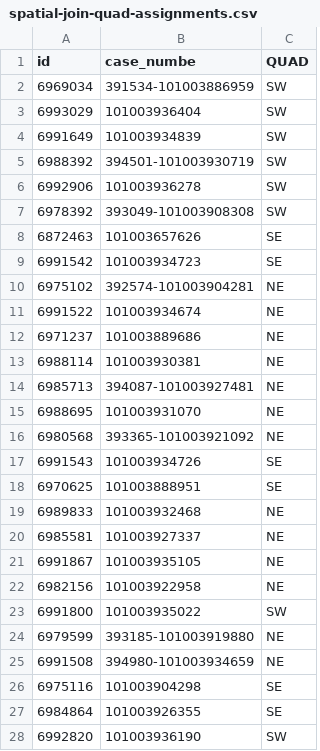
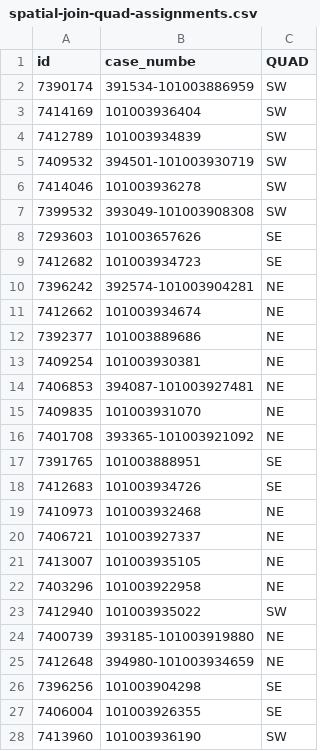
Before and after one commit to ICanDoAllThingThroughChrist/searchwarranty, a CSV file: spatial-join-quad-assignments.csv, drawn as a sheet; only a part is shown; the diff covers the shown part only.

```diff
--- a/spatial-join-quad-assignments.csv
+++ b/spatial-join-quad-assignments.csv
@@ -1,28 +1,28 @@
 id,case_numbe,QUAD
-6969034,391534-101003886959,SW
-6993029,101003936404,SW
-6991649,101003934839,SW
-6988392,394501-101003930719,SW
-6992906,101003936278,SW
-6978392,393049-101003908308,SW
-6872463,101003657626,SE
-6991542,101003934723,SE
-6975102,392574-101003904281,NE
-6991522,101003934674,NE
-6971237,101003889686,NE
-6988114,101003930381,NE
-6985713,394087-101003927481,NE
-6988695,101003931070,NE
-6980568,393365-101003921092,NE
-6991543,101003934726,SE
-6970625,101003888951,SE
-6989833,101003932468,NE
-6985581,101003927337,NE
-6991867,101003935105,NE
-6982156,101003922958,NE
-6991800,101003935022,SW
-6979599,393185-101003919880,NE
-6991508,394980-101003934659,NE
-6975116,101003904298,SE
-6984864,101003926355,SE
-6992820,101003936190,SW
+7390174,391534-101003886959,SW
+7414169,101003936404,SW
+7412789,101003934839,SW
+7409532,394501-101003930719,SW
+7414046,101003936278,SW
+7399532,393049-101003908308,SW
+7293603,101003657626,SE
+7412682,101003934723,SE
+7396242,392574-101003904281,NE
+7412662,101003934674,NE
+7392377,101003889686,NE
+7409254,101003930381,NE
+7406853,394087-101003927481,NE
+7409835,101003931070,NE
+7401708,393365-101003921092,NE
+7391765,101003888951,SE
+7412683,101003934726,SE
+7410973,101003932468,NE
+7406721,101003927337,NE
+7413007,101003935105,NE
+7403296,101003922958,NE
+7412940,101003935022,SW
+7400739,393185-101003919880,NE
+7412648,394980-101003934659,NE
+7396256,101003904298,SE
+7406004,101003926355,SE
+7413960,101003936190,SW
```
Also changed, not shown: 4 added rows, 4 removed rows and 36 edited cells elsewhere in this file, NoQuadNotOverdue.csv, NoQuadOverdue.csv, 18 other files.
